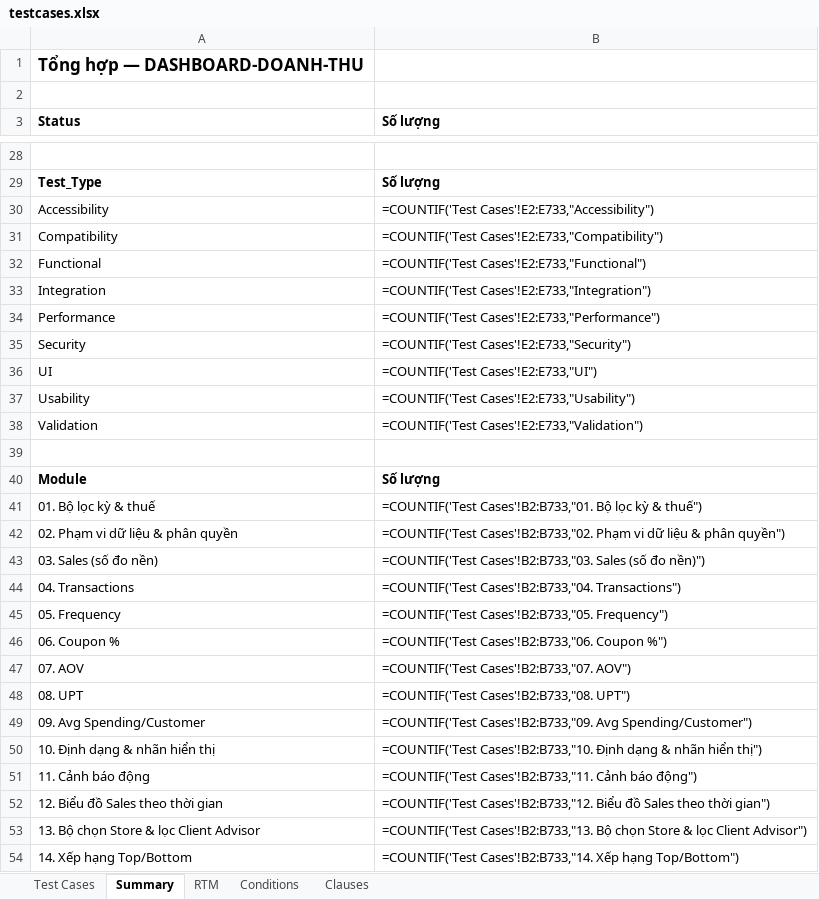
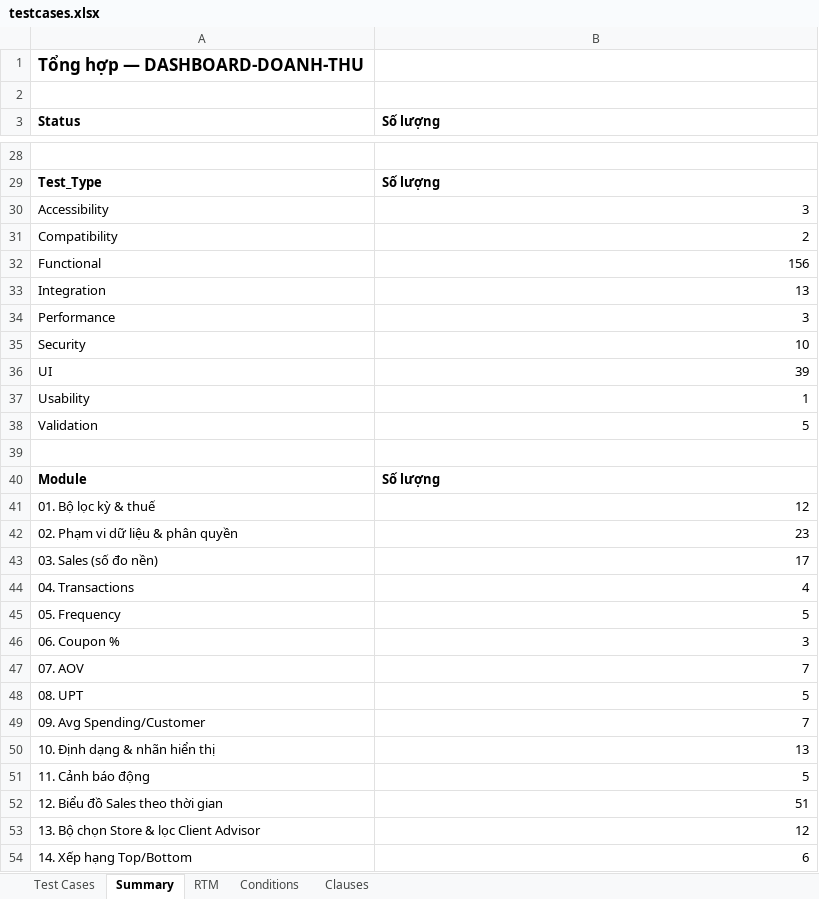
Before and after one commit to diephwg/Rule-test-case, an Excel workbook: test-case-render/output/DASHBOARD-DOANH-THU/testcases.xlsx, sheet Summary, drawn as a sheet; only a part is shown, gaps mark what is left out; values as stored, in another font and other column widths than the file's, no borders; formulas without a stored value are shown as written; the diff covers the shown part only; the diff names each change by its address in the sheet, - before the commit and + after, or states it on an @@ line.

```diff
--- a/test-case-render/output/DASHBOARD-DOANH-THU/testcases.xlsx (sheet Summary)
+++ b/test-case-render/output/DASHBOARD-DOANH-THU/testcases.xlsx (sheet Summary)
-B30 (Số lượng): =COUNTIF('Test Cases'!E2:E733,"Accessibility")
+B30 (Số lượng): 3
-B31 (Số lượng): =COUNTIF('Test Cases'!E2:E733,"Compatibility")
+B31 (Số lượng): 2
-B32 (Số lượng): =COUNTIF('Test Cases'!E2:E733,"Functional")
+B32 (Số lượng): 156
-B33 (Số lượng): =COUNTIF('Test Cases'!E2:E733,"Integration")
+B33 (Số lượng): 13
-B34 (Số lượng): =COUNTIF('Test Cases'!E2:E733,"Performance")
+B34 (Số lượng): 3
-B35 (Số lượng): =COUNTIF('Test Cases'!E2:E733,"Security")
+B35 (Số lượng): 10
-B36 (Số lượng): =COUNTIF('Test Cases'!E2:E733,"UI")
+B36 (Số lượng): 39
-B37 (Số lượng): =COUNTIF('Test Cases'!E2:E733,"Usability")
+B37 (Số lượng): 1
-B38 (Số lượng): =COUNTIF('Test Cases'!E2:E733,"Validation")
+B38 (Số lượng): 5
-B41 (Số lượng): =COUNTIF('Test Cases'!B2:B733,"01. Bộ lọc kỳ & thuế")
+B41 (Số lượng): 12
-B42 (Số lượng): =COUNTIF('Test Cases'!B2:B733,"02. Phạm vi dữ liệu & phân quyền")
+B42 (Số lượng): 23
-B43 (Số lượng): =COUNTIF('Test Cases'!B2:B733,"03. Sales (số đo nền)")
+B43 (Số lượng): 17
-B44 (Số lượng): =COUNTIF('Test Cases'!B2:B733,"04. Transactions")
+B44 (Số lượng): 4
-B45 (Số lượng): =COUNTIF('Test Cases'!B2:B733,"05. Frequency")
+B45 (Số lượng): 5
-B46 (Số lượng): =COUNTIF('Test Cases'!B2:B733,"06. Coupon %")
+B46 (Số lượng): 3
-B47 (Số lượng): =COUNTIF('Test Cases'!B2:B733,"07. AOV")
+B47 (Số lượng): 7
-B48 (Số lượng): =COUNTIF('Test Cases'!B2:B733,"08. UPT")
+B48 (Số lượng): 5
-B49 (Số lượng): =COUNTIF('Test Cases'!B2:B733,"09. Avg Spending/Customer")
+B49 (Số lượng): 7
-B50 (Số lượng): =COUNTIF('Test Cases'!B2:B733,"10. Định dạng & nhãn hiển thị")
+B50 (Số lượng): 13
-B51 (Số lượng): =COUNTIF('Test Cases'!B2:B733,"11. Cảnh báo động")
+B51 (Số lượng): 5
-B52 (Số lượng): =COUNTIF('Test Cases'!B2:B733,"12. Biểu đồ Sales theo thời gian")
+B52 (Số lượng): 51
-B53 (Số lượng): =COUNTIF('Test Cases'!B2:B733,"13. Bộ chọn Store & lọc Client Advisor")
+B53 (Số lượng): 12
-B54 (Số lượng): =COUNTIF('Test Cases'!B2:B733,"14. Xếp hạng Top/Bottom")
+B54 (Số lượng): 6
```
Also changed, not shown: 23 edited cells elsewhere in this sheet, sheet Test Cases, hidden cells, test-case-render/output/TestCase_Dashboard_Customer_retest_2026-10-18.xlsx, 38 other files.
